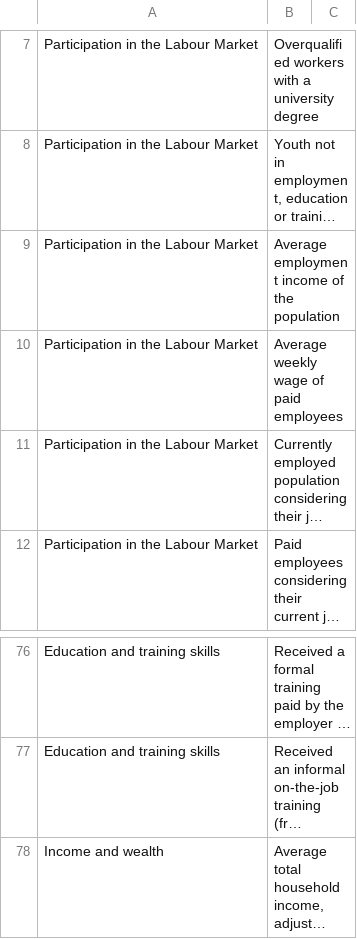
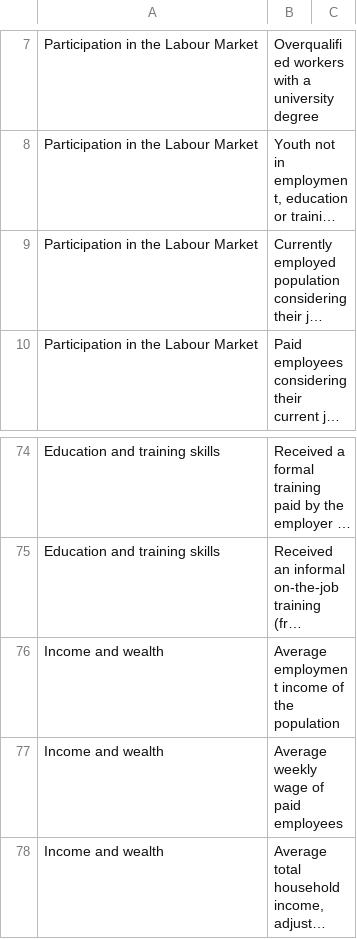
Before and after one commit to klaxonklaxoff/SocialINC, a CSV file: indicators_template.csv, drawn as a sheet; only a part is shown, gaps mark what is left out; long unchanged cells end in …; removed rows and columns are numbered as before the commit, all else as after; the diff names each change by its address in the sheet, - before the commit and + after, or states it on an @@ line.

```diff
--- a/indicators_template.csv
+++ b/indicators_template.csv
-row 9: Participation in the Labour Market | Average employment income of the population
-row 10: Participation in the Labour Market | Average weekly wage of paid employees
+row 76: Income and wealth | Average employment income of the population
+row 77: Income and wealth | Average weekly wage of paid employees
```
Also changed, not shown: 5 other files.
